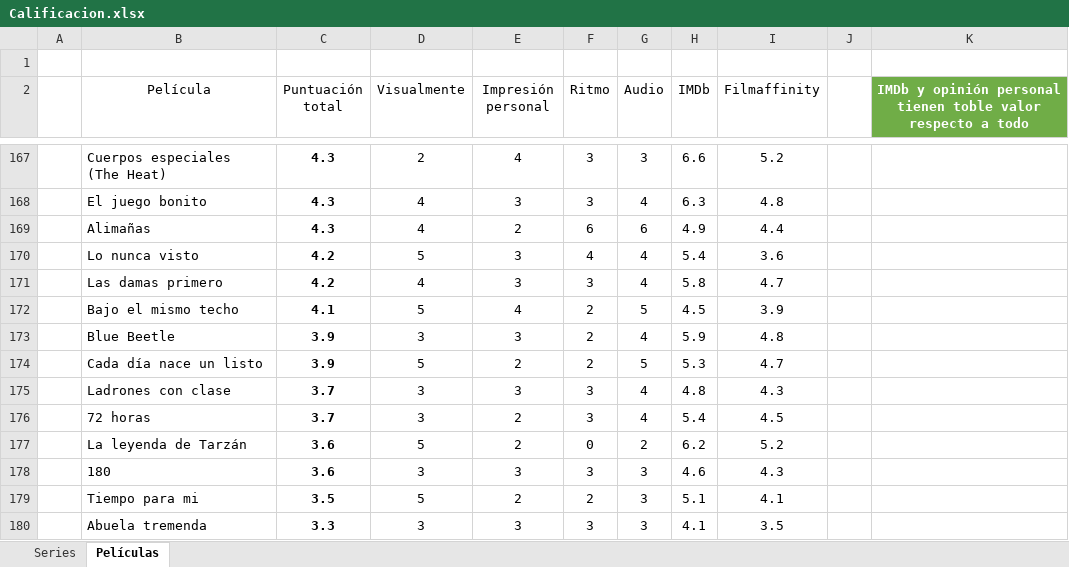
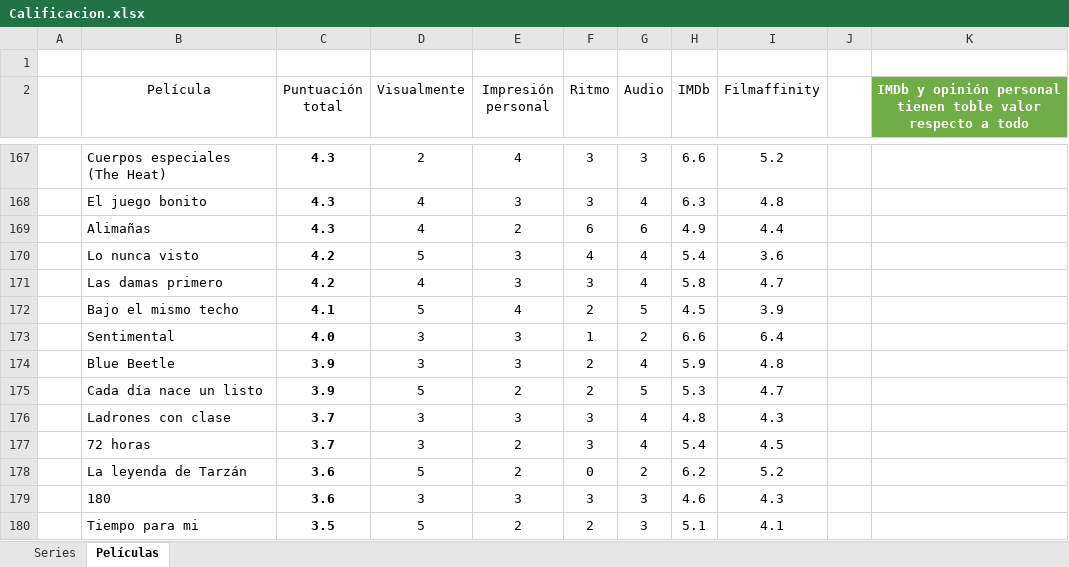
Before and after one commit to jarasa03/Calificacion-de-peliculas-y-series, an Excel workbook: Calificacion.xlsx, sheet Películas, drawn as a sheet; only a part is shown, gaps mark what is left out; the shorter side is filled out with more unchanged rows; values as stored, in another font and other column widths than the file's, no borders; table styles not drawn; the diff names each change by its address in the sheet, - before the commit and + after, or states it on an @@ line.

Commit message:
V. 154 "Sentimental"

```diff
--- a/Calificacion.xlsx (sheet Películas)
+++ b/Calificacion.xlsx (sheet Películas)
+row 173:  | Sentimental | 4.0 | 3 | 3 | 1 | 2 | 6.6 | 6.4
```
Also changed, not shown: 1 other file.
